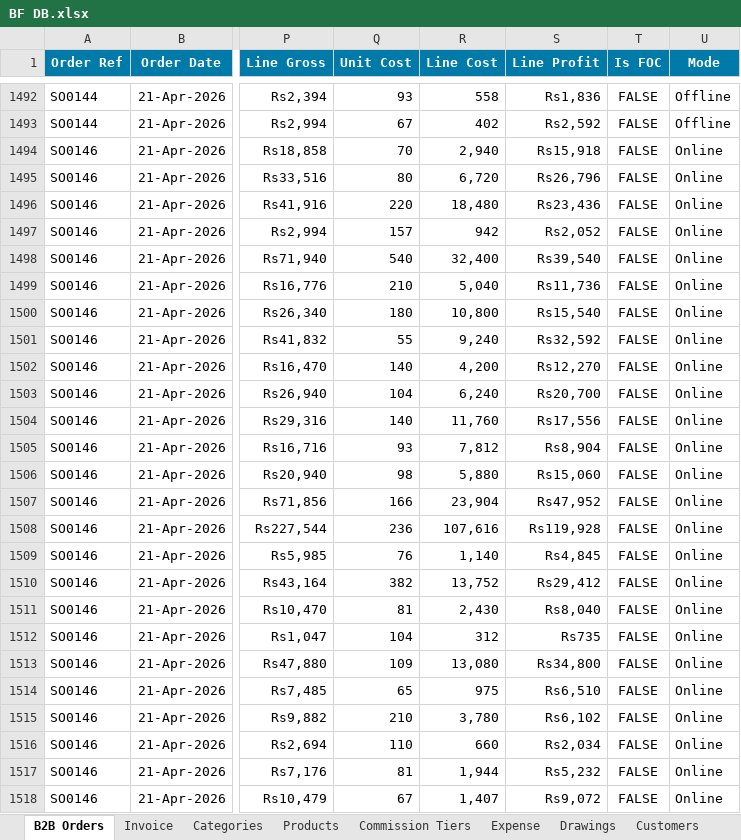
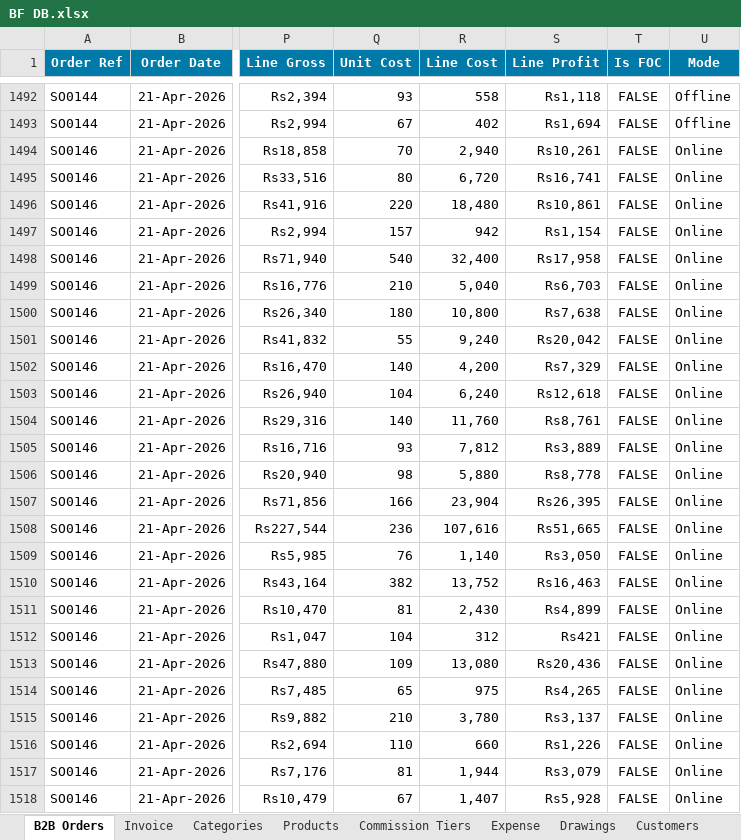
Before and after one commit to abdussamadquraishi99-eng/BleuFace-Dashboard, an Excel workbook: BF DB.xlsx, sheet B2B Orders, drawn as a sheet; only a part is shown, gaps mark what is left out; values as stored, in another font and other column widths than the file's, no borders; the diff covers the shown part only; the diff names each change by its address in the sheet, - before the commit and + after, or states it on an @@ line.

```diff
--- a/BF DB.xlsx (sheet B2B Orders)
+++ b/BF DB.xlsx (sheet B2B Orders)
-S1492 (Line Profit): Rs1,836
+S1492 (Line Profit): Rs1,118
-S1493 (Line Profit): Rs2,592
+S1493 (Line Profit): Rs1,694
-S1494 (Line Profit): Rs15,918
+S1494 (Line Profit): Rs10,261
-S1495 (Line Profit): Rs26,796
+S1495 (Line Profit): Rs16,741
-S1496 (Line Profit): Rs23,436
+S1496 (Line Profit): Rs10,861
-S1497 (Line Profit): Rs2,052
+S1497 (Line Profit): Rs1,154
-S1498 (Line Profit): Rs39,540
+S1498 (Line Profit): Rs17,958
-S1499 (Line Profit): Rs11,736
+S1499 (Line Profit): Rs6,703
-S1500 (Line Profit): Rs15,540
+S1500 (Line Profit): Rs7,638
-S1501 (Line Profit): Rs32,592
+S1501 (Line Profit): Rs20,042
-S1502 (Line Profit): Rs12,270
+S1502 (Line Profit): Rs7,329
-S1503 (Line Profit): Rs20,700
+S1503 (Line Profit): Rs12,618
-S1504 (Line Profit): Rs17,556
+S1504 (Line Profit): Rs8,761
-S1505 (Line Profit): Rs8,904
+S1505 (Line Profit): Rs3,889
-S1506 (Line Profit): Rs15,060
+S1506 (Line Profit): Rs8,778
-S1507 (Line Profit): Rs47,952
+S1507 (Line Profit): Rs26,395
-S1508 (Line Profit): Rs119,928
+S1508 (Line Profit): Rs51,665
-S1509 (Line Profit): Rs4,845
+S1509 (Line Profit): Rs3,050
-S1510 (Line Profit): Rs29,412
+S1510 (Line Profit): Rs16,463
-S1511 (Line Profit): Rs8,040
+S1511 (Line Profit): Rs4,899
-S1512 (Line Profit): Rs735
+S1512 (Line Profit): Rs421
-S1513 (Line Profit): Rs34,800
+S1513 (Line Profit): Rs20,436
-S1514 (Line Profit): Rs6,510
+S1514 (Line Profit): Rs4,265
-S1515 (Line Profit): Rs6,102
+S1515 (Line Profit): Rs3,137
-S1516 (Line Profit): Rs2,034
+S1516 (Line Profit): Rs1,226
-S1517 (Line Profit): Rs5,232
+S1517 (Line Profit): Rs3,079
-S1518 (Line Profit): Rs9,072
+S1518 (Line Profit): Rs5,928
```
Also changed, not shown: 459 edited cells elsewhere in this sheet, hidden cells.
